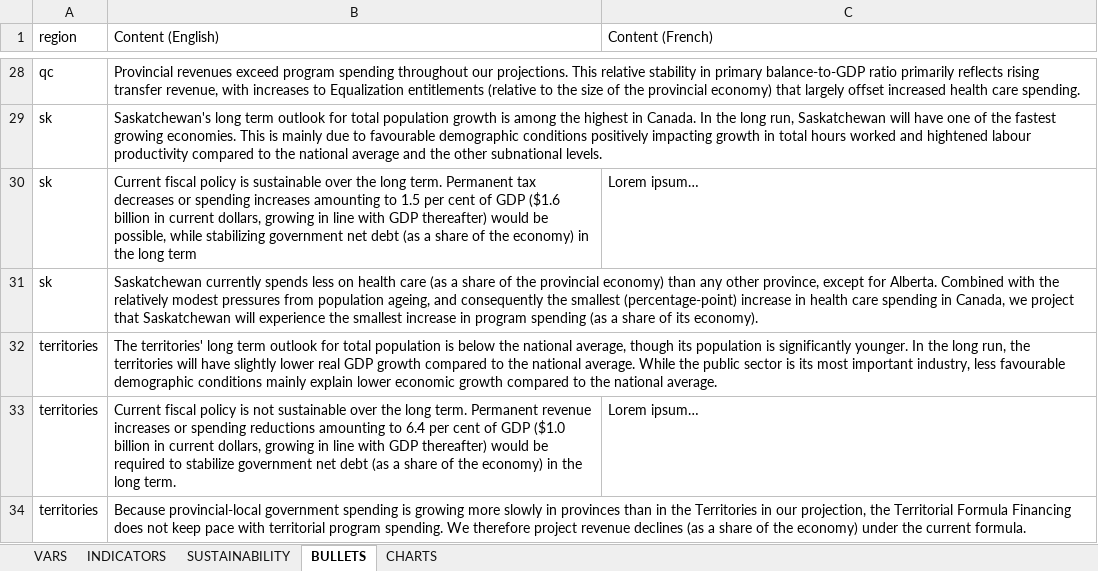
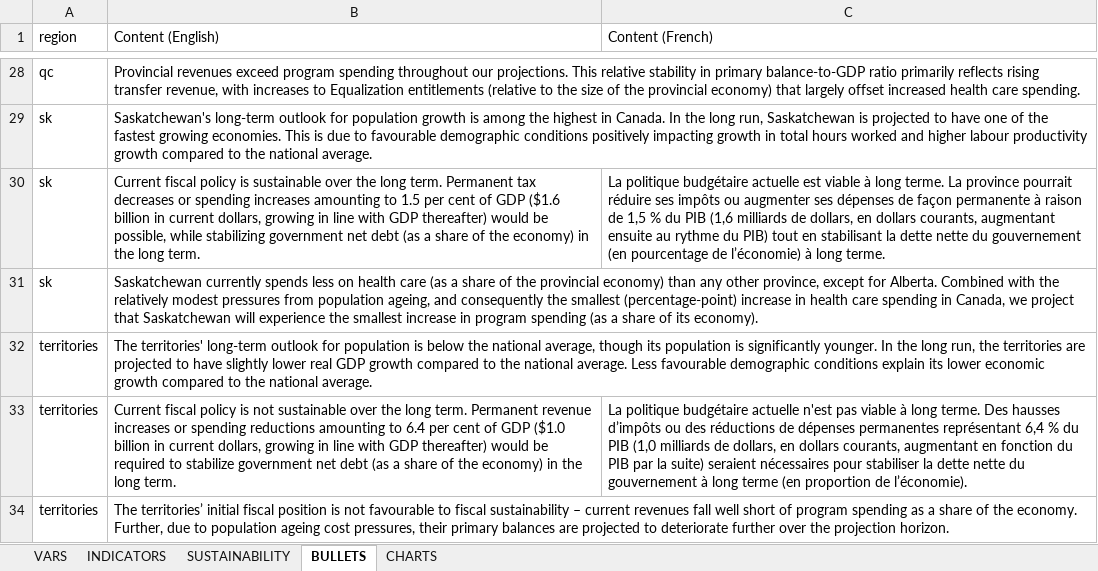
Before and after one commit to pbo-dpb/fsr-at-a-glance--rvf-coup-d-oeil, an Excel workbook: src/assets/years/2023.xlsx, sheet BULLETS, drawn as a sheet; only a part is shown, gaps mark what is left out; values as stored, in another font and other column widths than the file's, no cell formats; the diff covers the shown part only; the diff names each change by its address in the sheet, - before the commit and + after, or states it on an @@ line.

```diff
--- a/src/assets/years/2023.xlsx (sheet BULLETS)
+++ b/src/assets/years/2023.xlsx (sheet BULLETS)
-B29 (Content (English)): Saskatchewan's long term outlook for total population growth is among the highest in Canada. In the long run, Saskatchewan will have one of the fastest growing economies. This is mainly due to favourable demographic conditions positively impacting growth in total hours worked and hightened labour productivity compared to the national average and the other subnational levels.
+B29 (Content (English)): Saskatchewan's long-term outlook for population growth is among the highest in Canada. In the long run, Saskatchewan is projected to have one of the fastest growing economies. This is due to favourable demographic conditions positively impacting growth in total hours worked and higher labour productivity growth compared to the national average.
-B30 (Content (English)): …the long term
+B30 (Content (English)): …the long term.
-C30 (Content (French)): Lorem ipsum…
+C30 (Content (French)): La politique budgétaire actuelle est viable à long terme. La province pourrait réduire ses impôts ou augmenter ses dépenses de façon permanente à raison de 1,5 % du PIB (1,6 milliards de dollars, en dollars courants, augmentant ensuite au rythme du PIB) tout en stabilisant la dette nette du gouvernement (en pourcentage de l’économie) à long terme.
-B32 (Content (English)): The territories' long term outlook for total population is below the national average, though its population is significantly younger. In the long run, the territories will have slightly lower real GDP growth compared to the national average. While the public sector is its most important industry, less favourable demographic conditions mainly explain lower economic…
+B32 (Content (English)): The territories' long-term outlook for population is below the national average, though its population is significantly younger. In the long run, the territories are projected to have slightly lower real GDP growth compared to the national average. Less favourable demographic conditions explain its lower economic…
-C33 (Content (French)): Lorem ipsum…
+C33 (Content (French)): La politique budgétaire actuelle n'est pas viable à long terme. Des hausses d’impôts ou des réductions de dépenses permanentes représentant 6,4 % du PIB (1,0 milliards de dollars, en dollars courants, augmentant en fonction du PIB par la suite) seraient nécessaires pour stabiliser la dette nette du gouvernement à long terme (en proportion de l’économie).
-B34 (Content (English)): Because provincial-local government spending is growing more slowly in provinces than in the Territories in our projection, the Territorial Formula Financing does not keep pace with territorial program spending. We therefore project revenue declines (as a share of the economy) under the current formula.
+B34 (Content (English)): The territories’ initial fiscal position is not favourable to fiscal sustainability – current revenues fall well short of program spending as a share of the economy. Further, due to population ageing cost pressures, their primary balances are projected to deteriorate further over the projection horizon.
```
Also changed, not shown: 1 added row, 1 removed row and 27 edited cells elsewhere in this sheet, sheet INDICATORS, cell formats, 3 other files.
